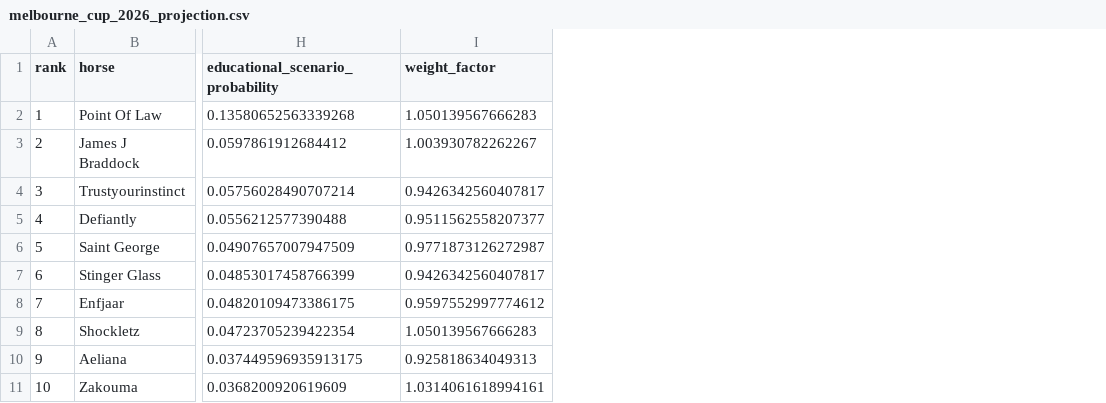
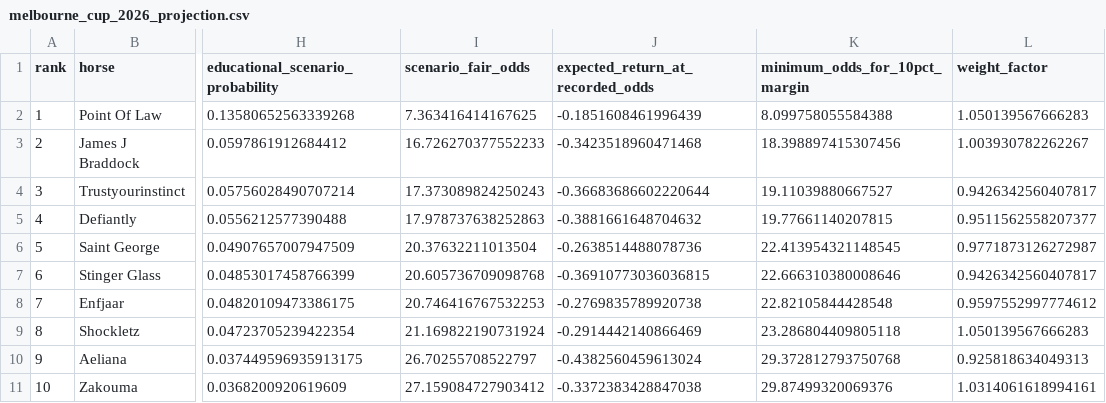
Before and after one commit to Willian-Yudy-F/melbourne-cup-2026-educational-predictor, a CSV file: outputs/melbourne_cup_2026_projection.csv, drawn as a sheet; only a part is shown, gaps mark what is left out; the diff names each change by its address in the sheet, - before the commit and + after, or states it on an @@ line.

```diff
--- a/outputs/melbourne_cup_2026_projection.csv
+++ b/outputs/melbourne_cup_2026_projection.csv
+column I (scenario_fair_odds), rows 2-11: 7.363416414167625 | 16.726270377552233 | 17.373089824250243 | 17.978737638252863 | 20.37632211013504 | 20.605736709098768 | 20.746416767532253 | 21.169822190731924 | 26.70255708522797 | 27.159084727903412
+column J (expected_return_at_recorded_odds), rows 2-11: -0.1851608461996439 | -0.3423518960471468 | -0.36683686602220644 | -0.3881661648704632 | -0.2638514488078736 | -0.36910773036036815 | -0.2769835789920738 | -0.2914442140866469 | -0.4382560459613024 | -0.3372383428847038
+column K (minimum_odds_for_10pct_margin), rows 2-11: 8.099758055584388 | 18.398897415307456 | 19.11039880667527 | 19.77661140207815 | 22.413954321148545 | 22.666310380008646 | 22.82105844428548 | 23.286804409805118 | 29.372812793750768 | 29.87499320069376
```
Also changed, not shown: 7 other files.
